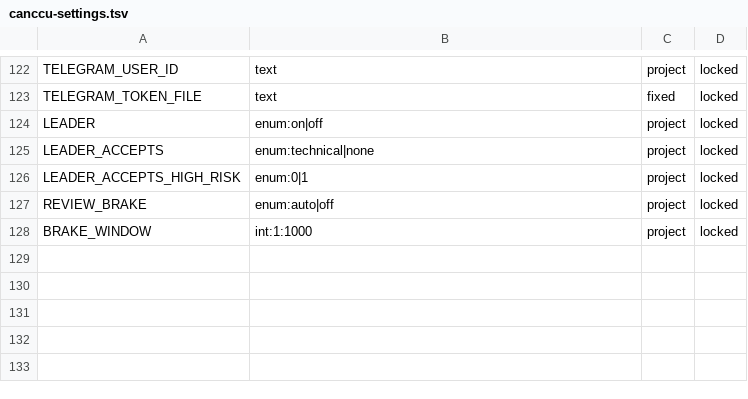
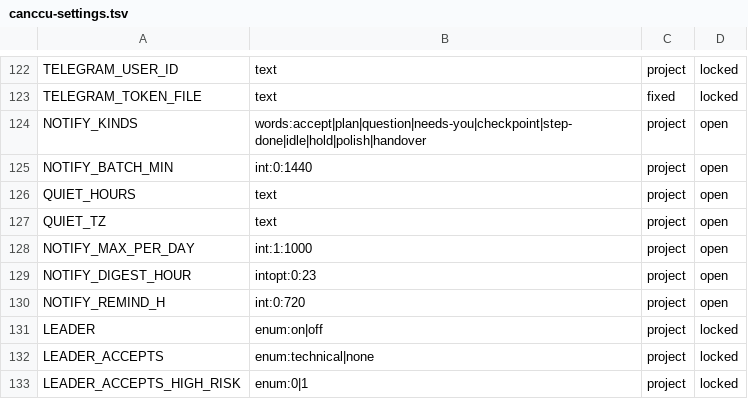
Before and after one commit to glyzer/canccu-dispatcher, a TSV file: lib/canccu-settings.tsv, drawn as a sheet; only a part is shown, gaps mark what is left out; the shorter side is filled out with more unchanged rows.

```diff
--- a/lib/canccu-settings.tsv
+++ b/lib/canccu-settings.tsv
@@ -123,2 +123,9 @@ TELEGRAM_USER_ID	text	project	locked
 TELEGRAM_TOKEN_FILE	text	fixed	locked
+NOTIFY_KINDS	words:accept|plan|question|needs-you|checkpoint|step-done|idle|hold|polish|handover	project	open
+NOTIFY_BATCH_MIN	int:0:1440	project	open
+QUIET_HOURS	text	project	open
+QUIET_TZ	text	project	open
+NOTIFY_MAX_PER_DAY	int:1:1000	project	open
+NOTIFY_DIGEST_HOUR	intopt:0:23	project	open
+NOTIFY_REMIND_H	int:0:720	project	open
 LEADER	enum:on|off	project	locked
```
Also changed, not shown: 17 other files.
